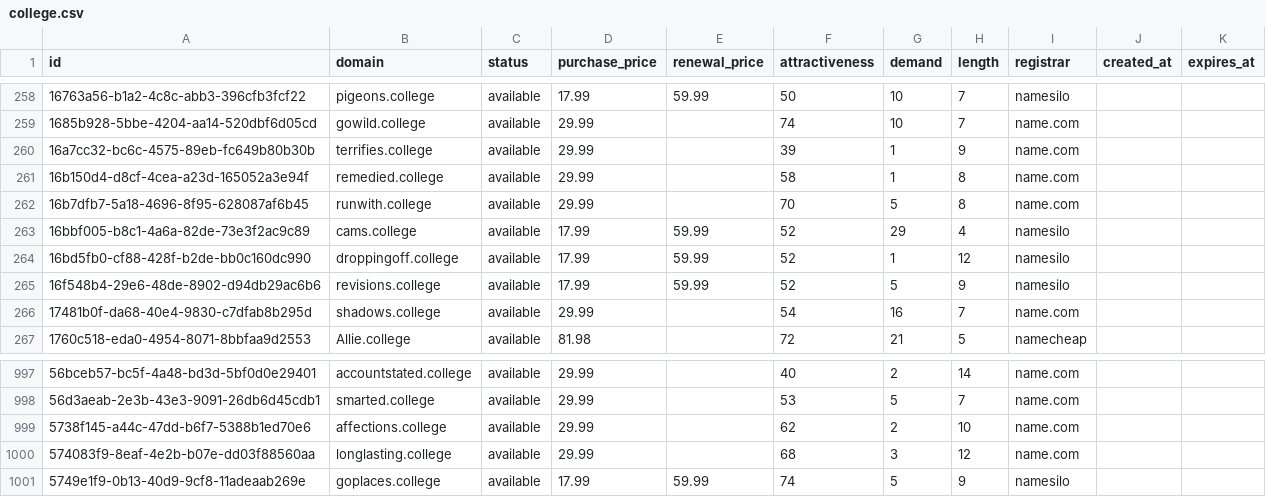
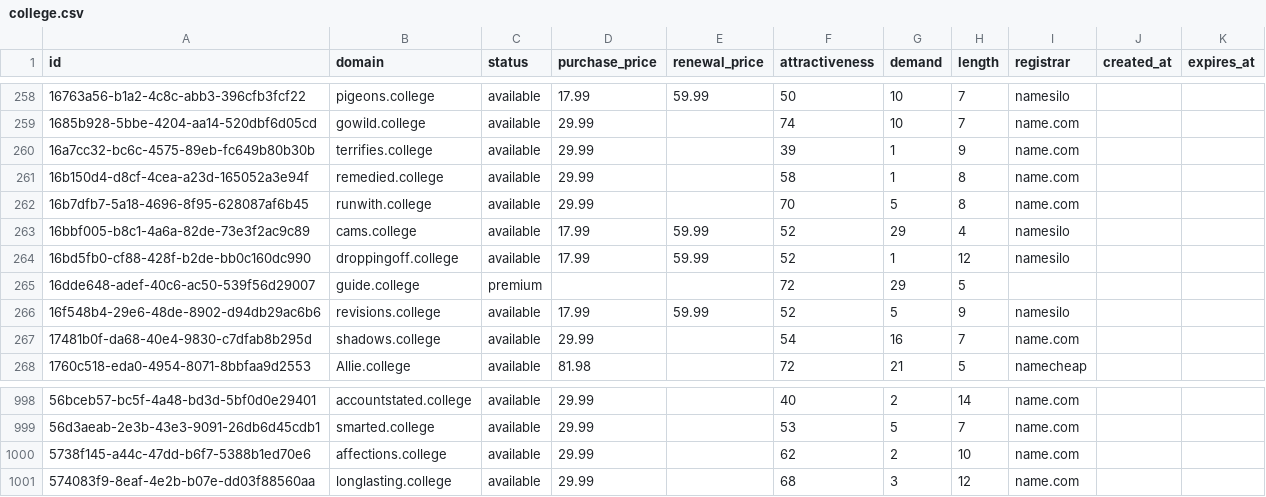
Before and after one commit to UniqueDomains/college-oneword-domains, a CSV file: college.csv, drawn as a sheet; only a part is shown, gaps mark what is left out; removed rows and columns are numbered as before the commit, all else as after; the diff names each change by its address in the sheet, - before the commit and + after, or states it on an @@ line.

Commit message:
Domains update

```diff
--- a/college.csv
+++ b/college.csv
+row 265: 16dde648-adef-40c6-ac50-539f56d29007 | guide.college | premium |  |  | 72 | 29 | 5
-row 1001: 5749e1f9-0b13-40d9-9cf8-11adeaab269e | goplaces.college | available | 17.99 | 59.99 | 74 | 5 | 9 | namesilo
```
Also changed, not shown: 1 other file.
